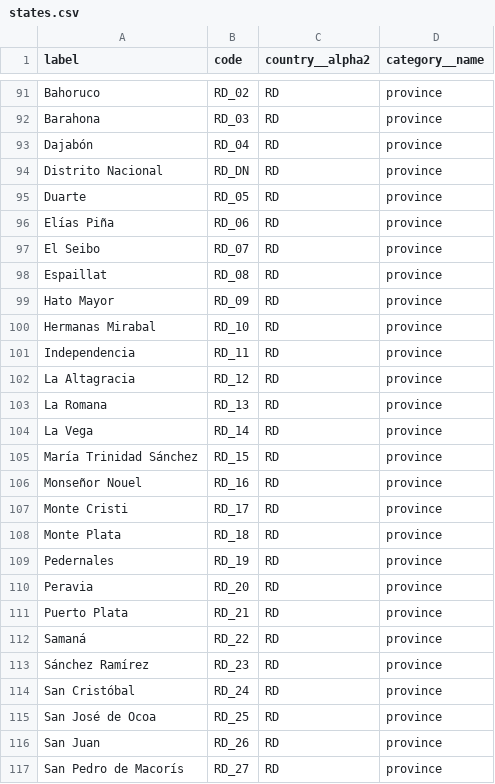
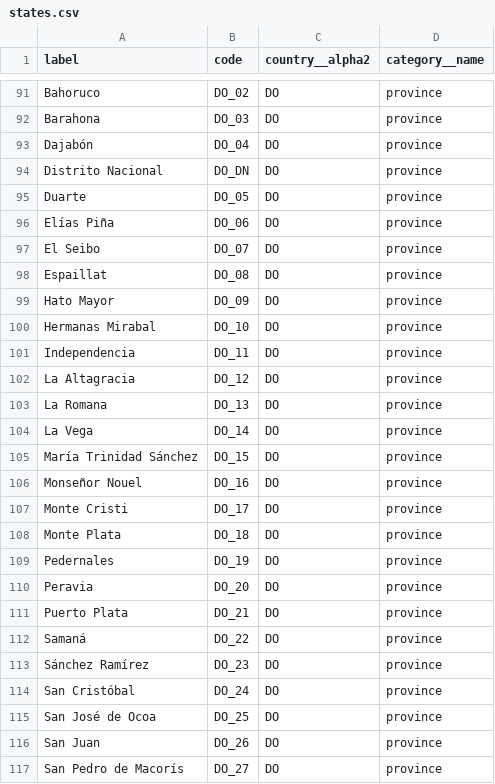
Before and after one commit to inspyration/django-gluon, a CSV file: gluon/util/imports/states.csv, drawn as a sheet; only a part is shown, gaps mark what is left out; the diff covers the shown part only.

```diff
--- a/gluon/util/imports/states.csv
+++ b/gluon/util/imports/states.csv
@@ -91,27 +91,27 @@
-"Bahoruco","RD_02","RD","province"
-"Barahona","RD_03","RD","province"
-"Dajabón","RD_04","RD","province"
-"Distrito Nacional","RD_DN","RD","province"
-"Duarte","RD_05","RD","province"
-"Elías Piña","RD_06","RD","province"
-"El Seibo","RD_07","RD","province"
-"Espaillat","RD_08","RD","province"
-"Hato Mayor","RD_09","RD","province"
-"Hermanas Mirabal","RD_10","RD","province"
-"Independencia","RD_11","RD","province"
-"La Altagracia","RD_12","RD","province"
-"La Romana","RD_13","RD","province"
-"La Vega","RD_14","RD","province"
-"María Trinidad Sánchez","RD_15","RD","province"
-"Monseñor Nouel","RD_16","RD","province"
-"Monte Cristi","RD_17","RD","province"
-"Monte Plata","RD_18","RD","province"
-"Pedernales","RD_19","RD","province"
-"Peravia","RD_20","RD","province"
-"Puerto Plata","RD_21","RD","province"
-"Samaná","RD_22","RD","province"
-"Sánchez Ramírez","RD_23","RD","province"
-"San Cristóbal","RD_24","RD","province"
-"San José de Ocoa","RD_25","RD","province"
-"San Juan","RD_26","RD","province"
-"San Pedro de Macorís","RD_27","RD","province"
+"Bahoruco","DO_02","DO","province"
+"Barahona","DO_03","DO","province"
+"Dajabón","DO_04","DO","province"
+"Distrito Nacional","DO_DN","DO","province"
+"Duarte","DO_05","DO","province"
+"Elías Piña","DO_06","DO","province"
+"El Seibo","DO_07","DO","province"
+"Espaillat","DO_08","DO","province"
+"Hato Mayor","DO_09","DO","province"
+"Hermanas Mirabal","DO_10","DO","province"
+"Independencia","DO_11","DO","province"
+"La Altagracia","DO_12","DO","province"
+"La Romana","DO_13","DO","province"
+"La Vega","DO_14","DO","province"
+"María Trinidad Sánchez","DO_15","DO","province"
+"Monseñor Nouel","DO_16","DO","province"
+"Monte Cristi","DO_17","DO","province"
+"Monte Plata","DO_18","DO","province"
+"Pedernales","DO_19","DO","province"
+"Peravia","DO_20","DO","province"
+"Puerto Plata","DO_21","DO","province"
+"Samaná","DO_22","DO","province"
+"Sánchez Ramírez","DO_23","DO","province"
+"San Cristóbal","DO_24","DO","province"
+"San José de Ocoa","DO_25","DO","province"
+"San Juan","DO_26","DO","province"
+"San Pedro de Macorís","DO_27","DO","province"
```
Also changed, not shown: 64 edited cells elsewhere in this file.
